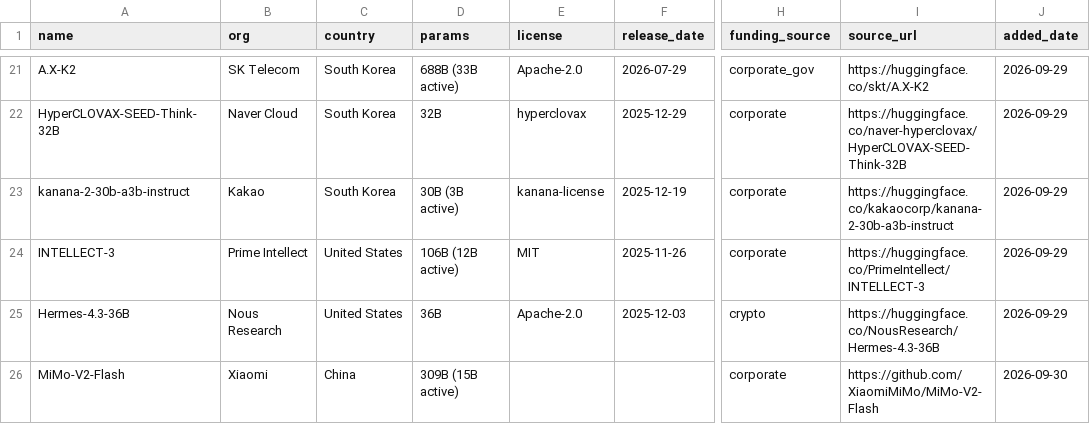
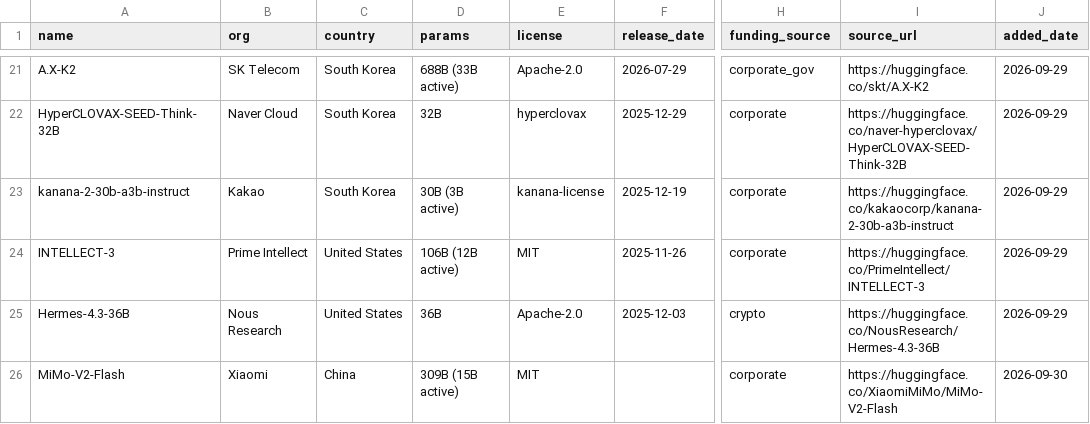
Before and after one commit to openforallai/openforallai.github.io, a CSV file: data/open_models.csv, drawn as a sheet; only a part is shown, gaps mark what is left out; the diff names each change by its address in the sheet, - before the commit and + after, or states it on an @@ line.

```diff
--- a/data/open_models.csv
+++ b/data/open_models.csv
-E26 (license): (empty)
+E26 (license): MIT
-I26 (source_url): https://github.com/XiaomiMiMo/MiMo-V2-Flash
+I26 (source_url): https://huggingface.co/XiaomiMiMo/MiMo-V2-Flash
```
